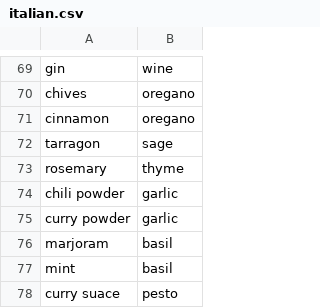
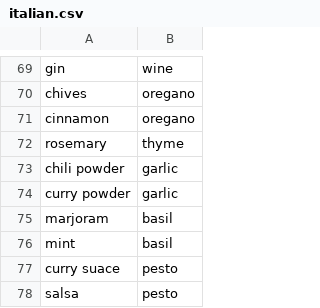
Before and after one commit to nevilgeorge-zz/recipe_project, a CSV file: italian.csv, drawn as a sheet; only a part is shown, gaps mark what is left out; the shorter side is filled out with more unchanged rows; the diff names each change by its address in the sheet, - before the commit and + after, or states it on an @@ line.

Commit message:
Removed rum and sage from asian.csv and italian.csv

```diff
--- a/italian.csv
+++ b/italian.csv
-row 72: tarragon | sage
```
Also changed, not shown: asian.csv.
